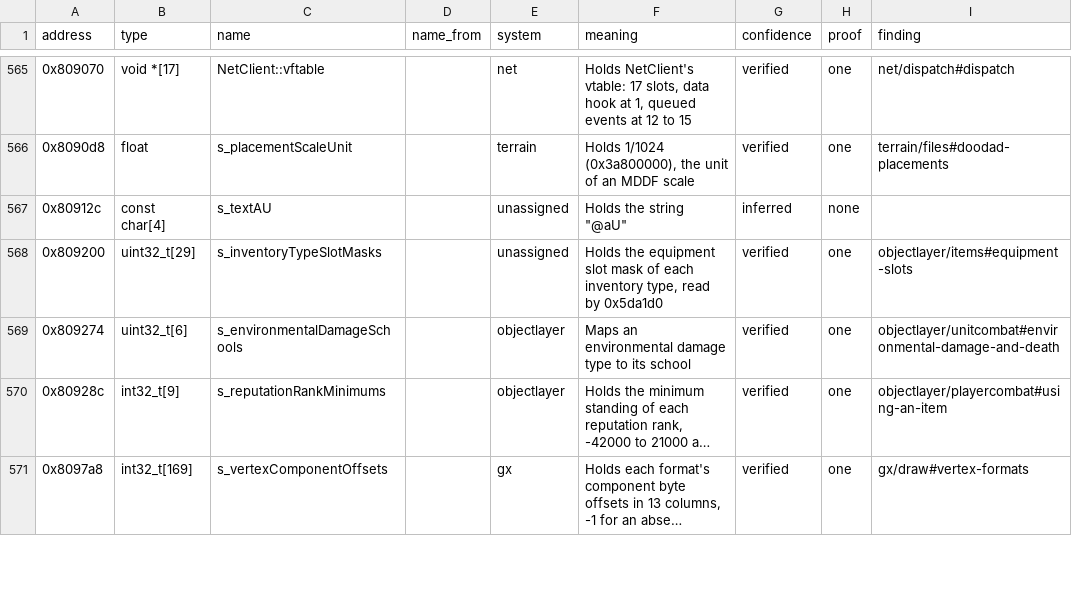
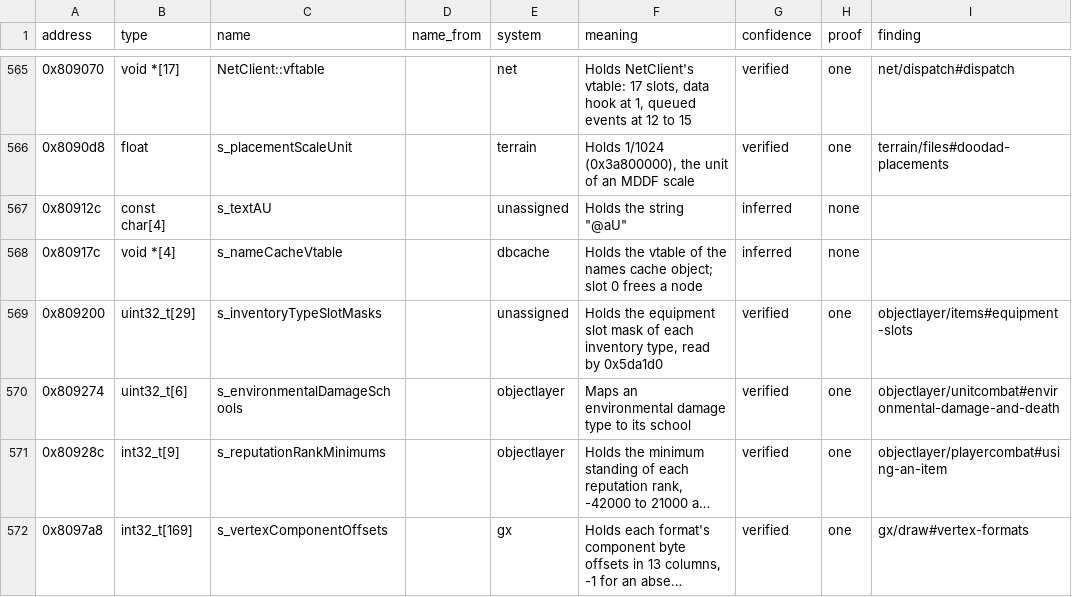
Before and after one commit to samwhosung/benilla-re, a TSV file: symbols/globals.tsv, drawn as a sheet; only a part is shown, gaps mark what is left out; long unchanged cells end in ….

```diff
--- a/symbols/globals.tsv
+++ b/symbols/globals.tsv
@@ -567,2 +567,3 @@ address	type	name	name_from	system	meaning	confidence	proof	finding
 0x80912c	const char[4]	s_textAU		unassigned	Holds the string "@aU"	inferred	none	
+0x80917c	void *[4]	s_nameCacheVtable		dbcache	Holds the vtable of the names cache object; slot 0 frees a node	inferred	none	
 0x809200	uint32_t[29]	s_inventoryTypeSlotMasks		unassigned	Holds the equipment slot mask of each inventory type, read by 0x5da1d0	verified	one	objectlayer/items#equipment-slots
```
Also changed, not shown: 4 other files.
